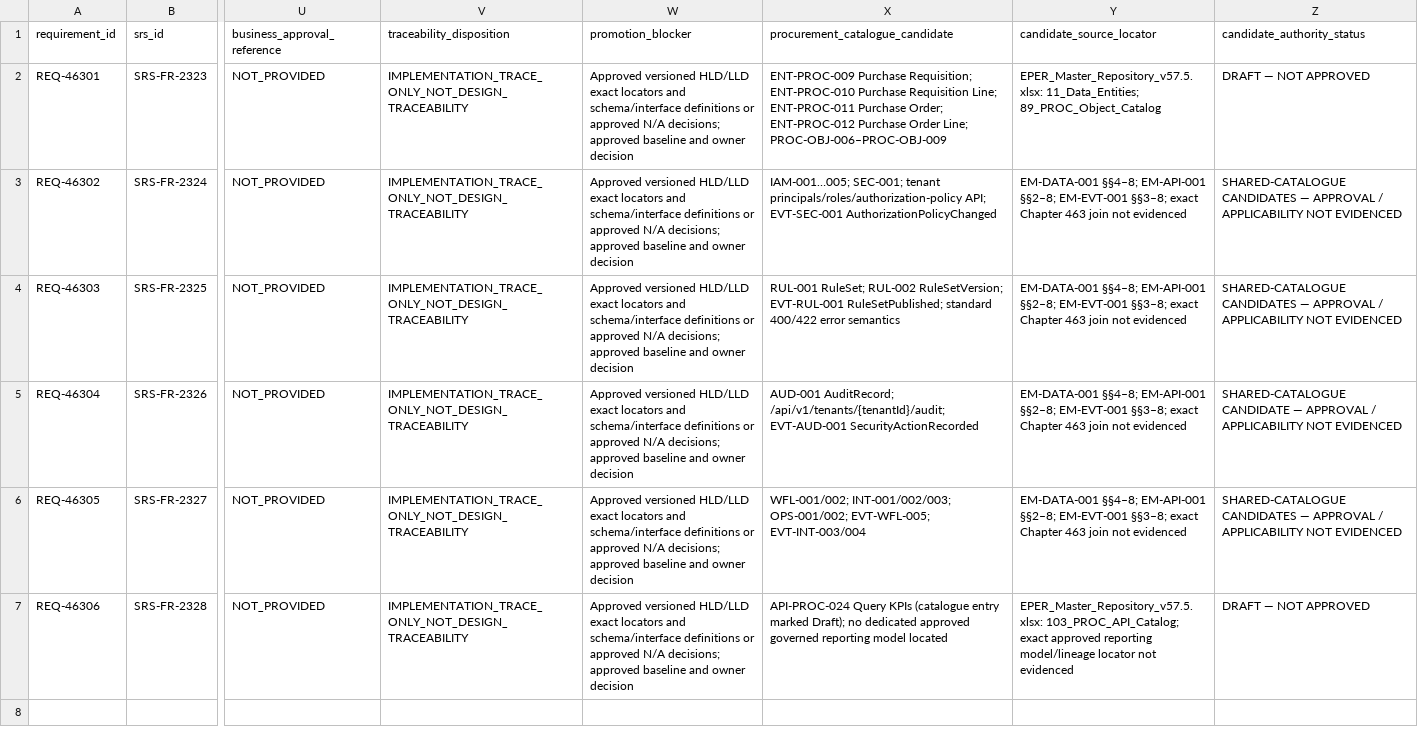
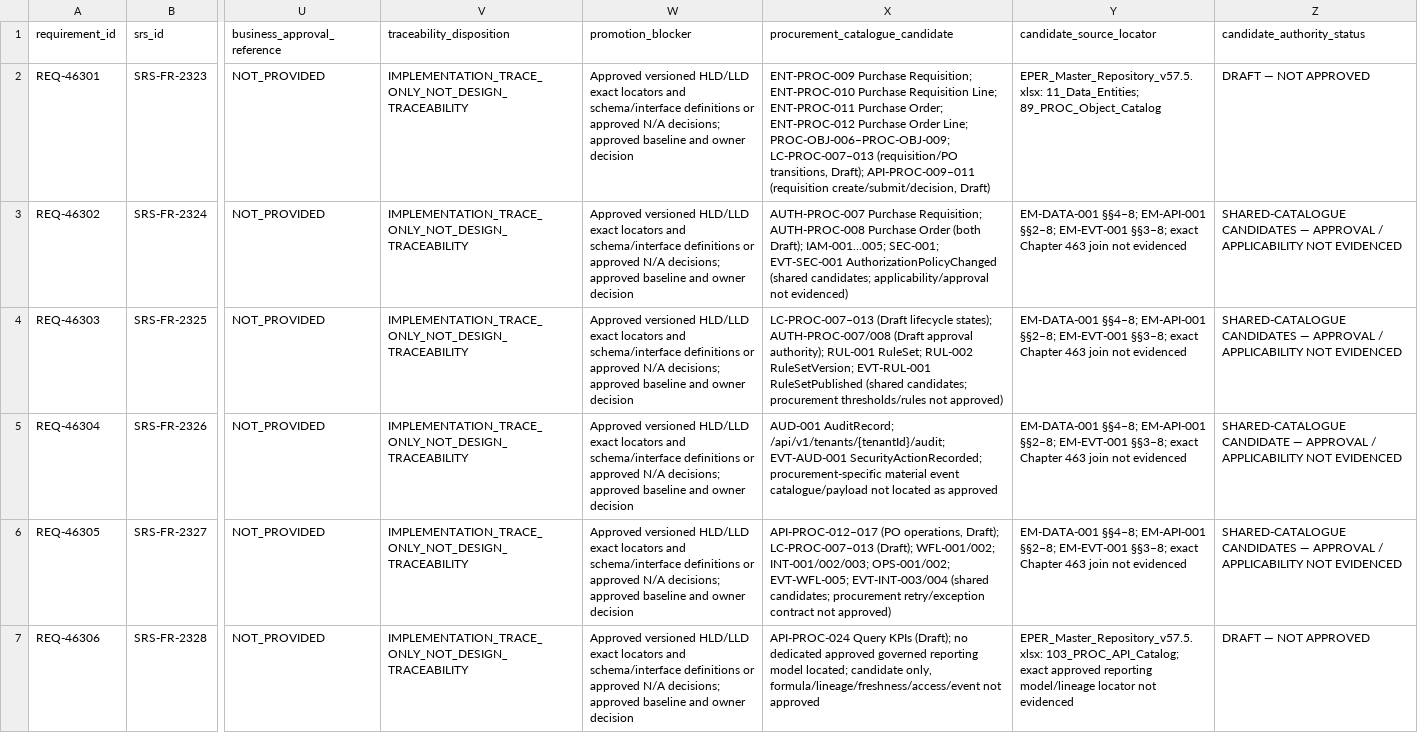
Before and after one commit to sbannai/enterprise-product-engineering, a CSV file: eper/CH463_IMPLEMENTATION_TO_DESIGN_CROSSWALK.csv, drawn as a sheet; only a part is shown, gaps mark what is left out; the diff names each change by its address in the sheet, - before the commit and + after, or states it on an @@ line.

Commit message:
docs(traceability): map existing draft procurement catalogue candidates to six requirements

```diff
--- a/eper/CH463_IMPLEMENTATION_TO_DESIGN_CROSSWALK.csv
+++ b/eper/CH463_IMPLEMENTATION_TO_DESIGN_CROSSWALK.csv
-X2 (procurement_catalogue_candidate): …Order Line; PROC-OBJ-006–PROC-OBJ-009
+X2 (procurement_catalogue_candidate): …Order Line; PROC-OBJ-006–PROC-OBJ-009; LC-PROC-007–013 (requisition/PO transitions, Draft); API-PROC-009–011 (requisition create/submit/decision, Draft)
-X3 (procurement_catalogue_candidate): IAM-001…005; SEC-001; tenant principals/roles/authorization-policy API; EVT-SEC-001 AuthorizationPolicyChanged
+X3 (procurement_catalogue_candidate): AUTH-PROC-007 Purchase Requisition; AUTH-PROC-008 Purchase Order (both Draft); IAM-001…005; SEC-001; EVT-SEC-001 AuthorizationPolicyChanged (shared candidates; applicability/approval not evidenced)
-X4 (procurement_catalogue_candidate): RUL-001 RuleSet; RUL-002 RuleSetVersion; EVT-RUL-001 RuleSetPublished; standard 400/422 error semantics
+X4 (procurement_catalogue_candidate): LC-PROC-007–013 (Draft lifecycle states); AUTH-PROC-007/008 (Draft approval authority); RUL-001 RuleSet; RUL-002 RuleSetVersion; EVT-RUL-001 RuleSetPublished (shared candidates; procurement thresholds/rules not approved)
-X5 (procurement_catalogue_candidate): …/api/v1/tenants/{tenantId}/audit; EVT-AUD-001 SecurityActionRecorded
+X5 (procurement_catalogue_candidate): …/api/v1/tenants/{tenantId}/audit; EVT-AUD-001 SecurityActionRecorded; procurement-specific material event catalogue/payload not located as approved
-X6 (procurement_catalogue_candidate): WFL-001/002; INT-001/002/003; OPS-001/002; EVT-WFL-005; EVT-INT-003/004
+X6 (procurement_catalogue_candidate): API-PROC-012–017 (PO operations, Draft); LC-PROC-007–013 (Draft); WFL-001/002; INT-001/002/003; OPS-001/002; EVT-WFL-005; EVT-INT-003/004 (shared candidates; procurement retry/exception contract not approved)
-X7 (procurement_catalogue_candidate): …Query KPIs (catalogue entry marked Draft); no dedicated approved governed reporting model located
+X7 (procurement_catalogue_candidate): …Query KPIs (Draft); no dedicated approved governed reporting model located; candidate only, formula/lineage/freshness/access/event not approved
```
